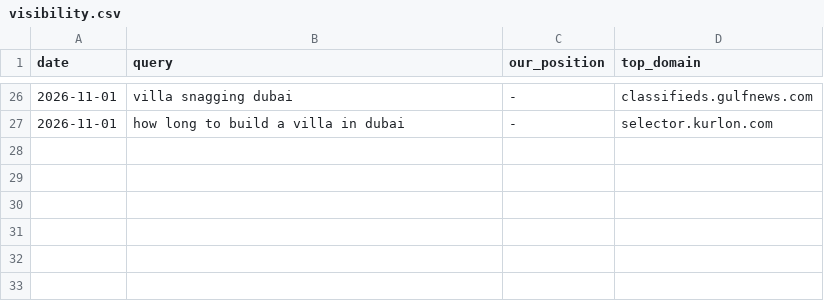
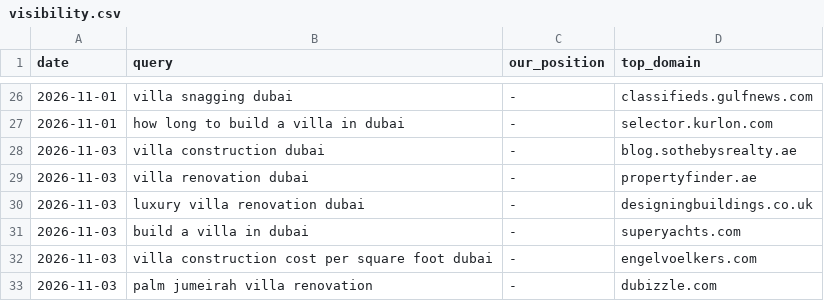
Before and after one commit to pcc40/Signal-bot, a CSV file: reports/visibility.csv, drawn as a sheet; only a part is shown, gaps mark what is left out.

```diff
--- a/reports/visibility.csv
+++ b/reports/visibility.csv
@@ -27 +27,7 @@ date,query,our_position,top_domain
 2026-11-01,how long to build a villa in dubai,-,selector.kurlon.com
+2026-11-03,villa construction dubai,-,blog.sothebysrealty.ae
+2026-11-03,villa renovation dubai,-,propertyfinder.ae
+2026-11-03,luxury villa renovation dubai,-,designingbuildings.co.uk
+2026-11-03,build a villa in dubai,-,superyachts.com
+2026-11-03,villa construction cost per square foot dubai,-,engelvoelkers.com
+2026-11-03,palm jumeirah villa renovation,-,dubizzle.com
```
Also changed, not shown: 10 other files.
